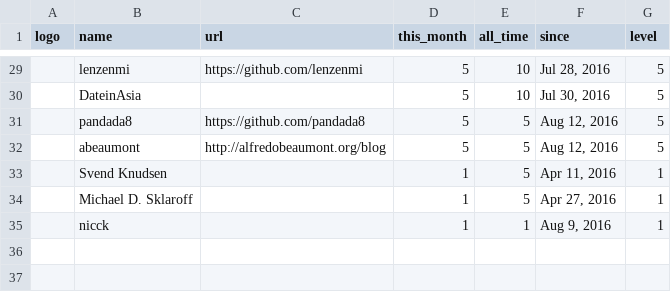
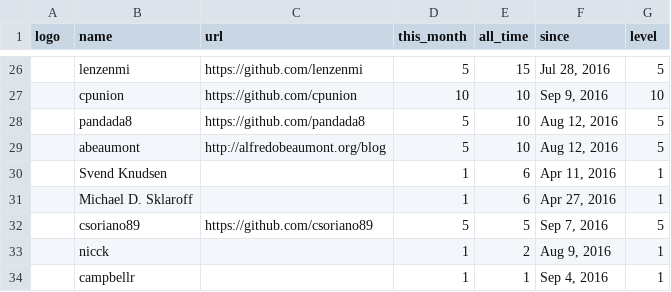
Before and after one commit to Kobusc51/Nim, a CSV file: web/sponsors.csv, drawn as a sheet; only a part is shown, gaps mark what is left out; removed rows and columns are numbered as before the commit, all else as after; the diff covers the shown part only; the diff names each change by its address in the sheet, - before the commit and + after, or states it on an @@ line.

```diff
--- a/web/sponsors.csv
+++ b/web/sponsors.csv
-E26 (all_time): 10
+E26 (all_time): 15
-row 30:  | DateinAsia |  | 5 | 10 | Jul 30, 2016 | 5
+row 27:  | cpunion | https://github.com/cpunion | 10 | 10 | Sep 9, 2016 | 10
-E28:E29 (all_time): 5
+E28:E29 (all_time): 10
-E30:E31 (all_time): 5
+E30:E31 (all_time): 6
+row 32:  | csoriano89 | https://github.com/csoriano89 | 5 | 5 | Sep 7, 2016 | 5
-E33 (all_time): 1
+E33 (all_time): 2
+row 34:  | campbellr |  | 1 | 1 | Sep 4, 2016 | 1
```
Also changed, not shown: 5 added rows, 8 removed rows and 18 edited cells elsewhere in this file, web/inactive_sponsors.csv.
